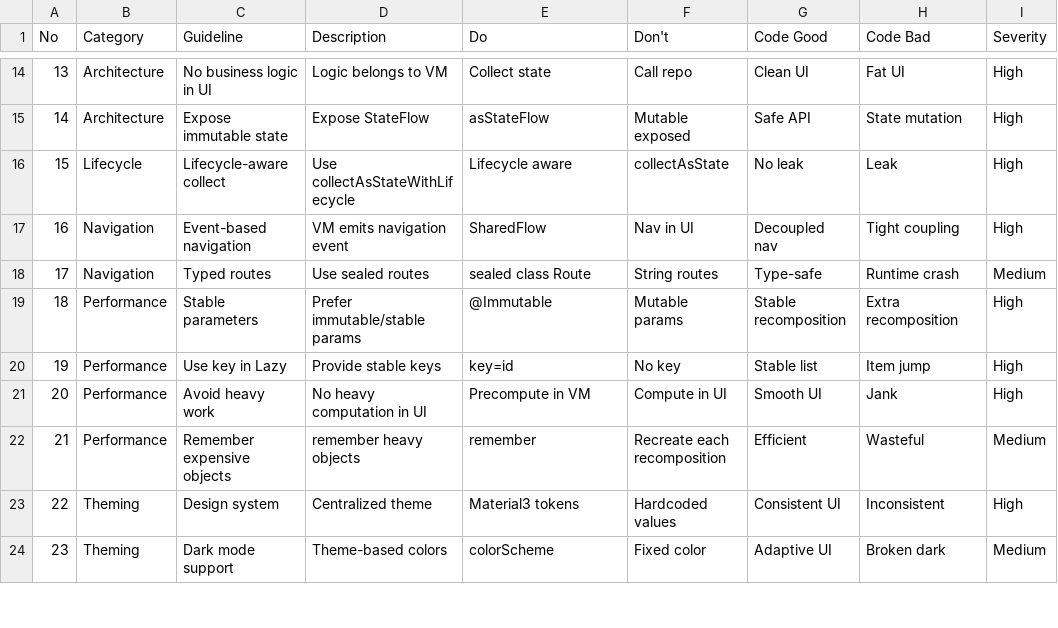
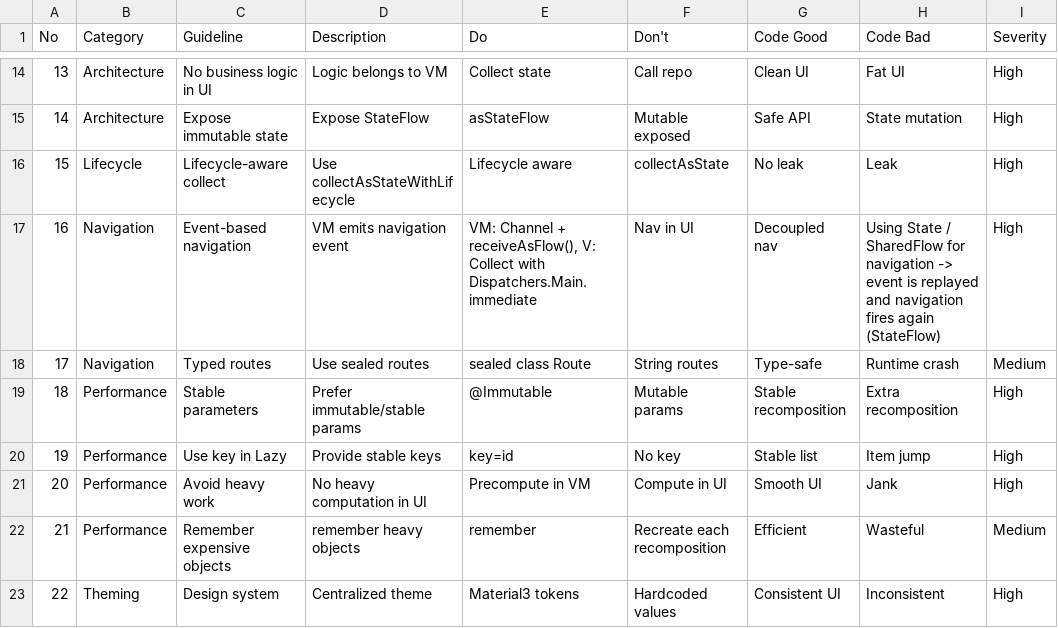
Before and after one commit to nextlevelbuilder/ui-ux-pro-max-skill, a CSV file: .claude/skills/ui-ux-pro-max/data/stacks/jetpack-compose.csv, drawn as a sheet; only a part is shown, gaps mark what is left out; the shorter side is filled out with more unchanged rows; the diff names each change by its address in the sheet, - before the commit and + after, or states it on an @@ line.

Commit message:
docs(navigation): use Channel for one-shot navigation events (avoid StateFlow replay)

```diff
--- a/.claude/skills/ui-ux-pro-max/data/stacks/jetpack-compose.csv
+++ b/.claude/skills/ui-ux-pro-max/data/stacks/jetpack-compose.csv
-E17 (Do): SharedFlow
+E17 (Do): VM: Channel + receiveAsFlow(), V: Collect with Dispatchers.Main.immediate
-H17 (Code Bad): Tight coupling
+H17 (Code Bad): Using State / SharedFlow for navigation -> event is replayed and navigation fires again (StateFlow)
```
Also changed, not shown: .shared/ui-ux-pro-max/data/stacks/jetpack-compose.csv, 2 other files.
